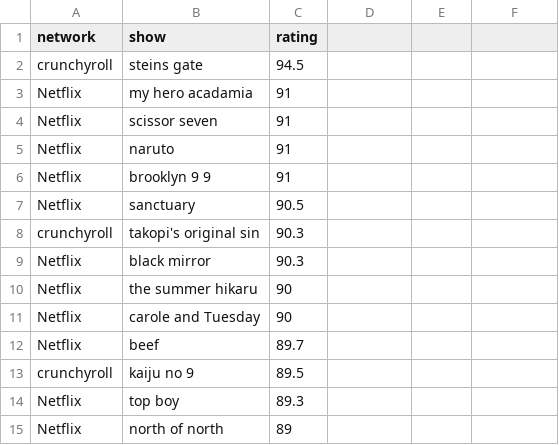
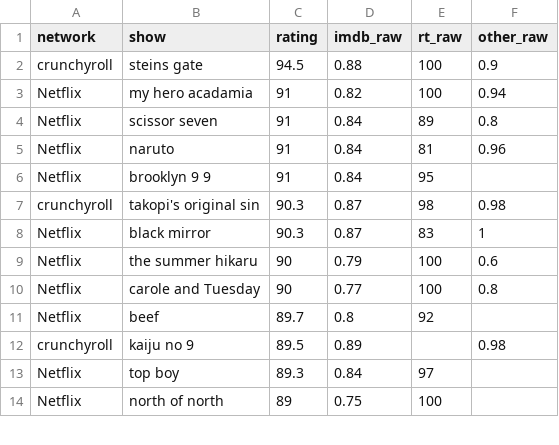
Before and after one commit to BredSandowich/show-priority-engine, a CSV file: data/shows.csv, drawn as a sheet; only a part is shown; the diff covers the shown part only.

Commit message:
Updated CSV data

```diff
--- a/data/shows.csv
+++ b/data/shows.csv
@@ -1,15 +1,14 @@
-network,show,rating
-crunchyroll,steins gate,94.5
-Netflix,my hero acadamia,91
-Netflix,scissor seven,91
-Netflix,naruto,91
-Netflix,brooklyn 9 9,91
-Netflix,sanctuary,90.5
-crunchyroll,takopi's original sin,90.3
-Netflix,black mirror,90.3
-Netflix,the summer hikaru,90
-Netflix,carole and Tuesday,90
-Netflix,beef,89.7
-crunchyroll,kaiju no 9,89.5
-Netflix,top boy,89.3
-Netflix,north of north,89
+network,show,rating,imdb_raw,rt_raw,other_raw
+crunchyroll,steins gate,94.5,0.88,100,0.9
+Netflix,my hero acadamia,91,0.82,100,0.94
+Netflix,scissor seven,91,0.84,89,0.8
+Netflix,naruto,91,0.84,81,0.96
+Netflix,brooklyn 9 9,91,0.84,95,
+crunchyroll,takopi's original sin,90.3,0.87,98,0.98
+Netflix,black mirror,90.3,0.87,83,1
+Netflix,the summer hikaru,90,0.79,100,0.6
+Netflix,carole and Tuesday,90,0.77,100,0.8
+Netflix,beef,89.7,0.8,92,
+crunchyroll,kaiju no 9,89.5,0.89,,0.98
+Netflix,top boy,89.3,0.84,97,
+Netflix,north of north,89,0.75,100,
```
Also changed, not shown: 20 edited cells elsewhere in this file.
